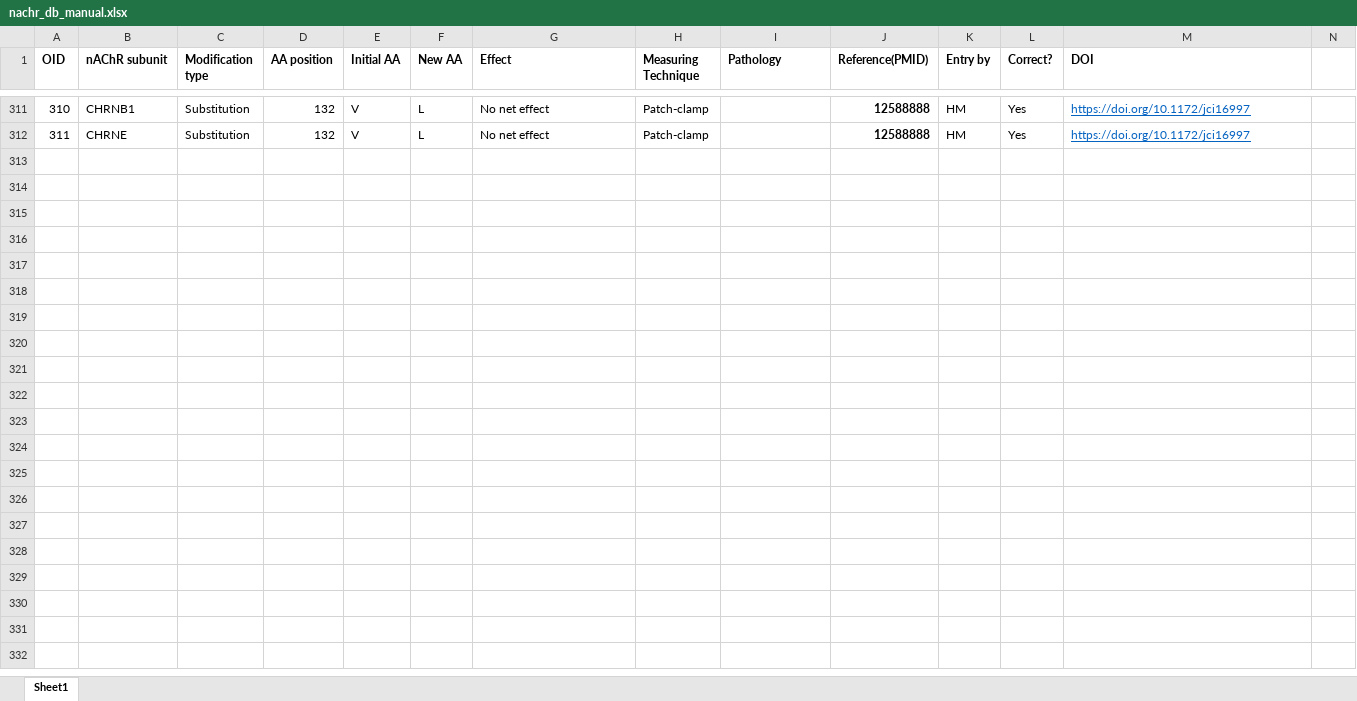
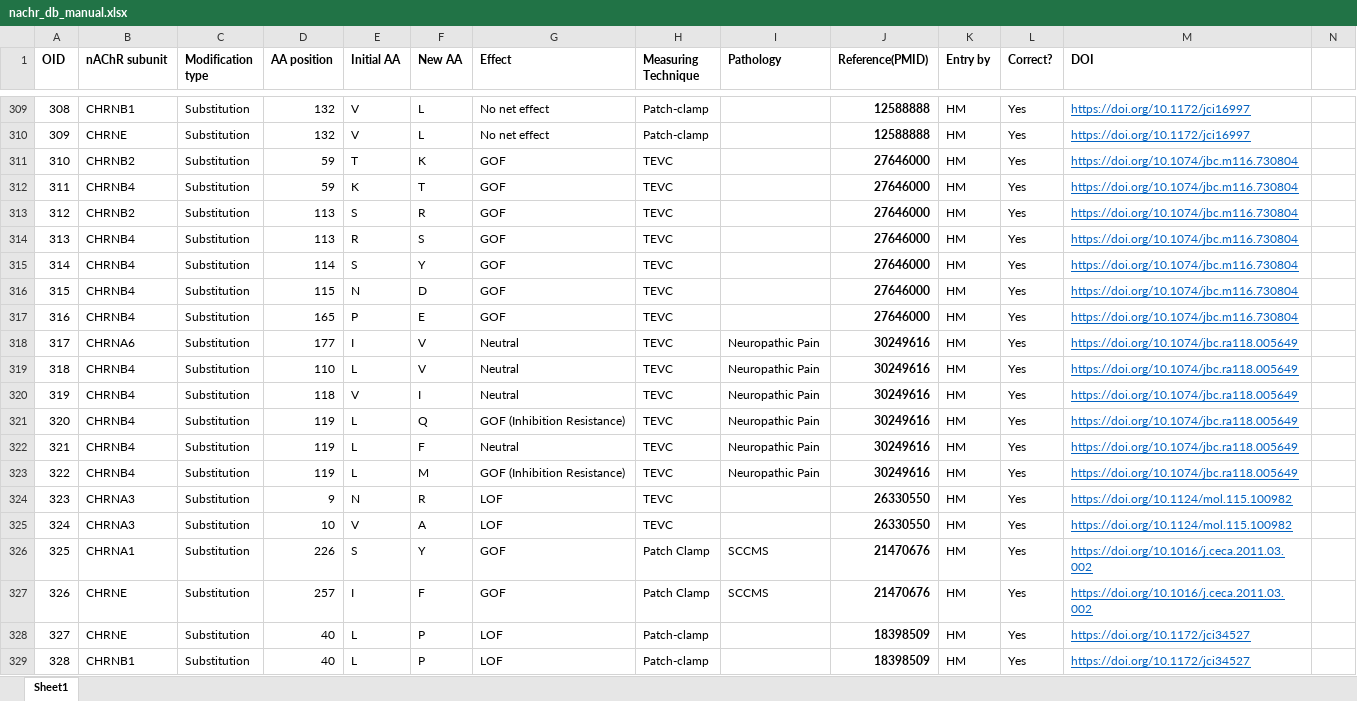
Before and after one commit to hariikk/Variant-Effect-Predictor-for-nAChRs, an Excel workbook: nachr_db_manual.xlsx, sheet Sheet1, drawn as a sheet; only a part is shown, gaps mark what is left out; values as stored, in another font and other column widths than the file's, no borders; the diff covers the shown part only; the diff names each change by its address in the sheet, - before the commit and + after, or states it on an @@ line.

Commit message:
new data and references of all previous data in jabref

```diff
--- a/nachr_db_manual.xlsx (sheet Sheet1)
+++ b/nachr_db_manual.xlsx (sheet Sheet1)
@@ column A (OID) renumbered between rows 44 and 310 @@
+row 311: 310 | CHRNB2 | Substitution | 59 | T | K | GOF | TEVC |  | 27646000 | HM | Yes | https://doi.org/10.1074/jbc.m116.730804
+row 312: 311 | CHRNB4 | Substitution | 59 | K | T | GOF | TEVC |  | 27646000 | HM | Yes | https://doi.org/10.1074/jbc.m116.730804
+row 313: 312 | CHRNB2 | Substitution | 113 | S | R | GOF | TEVC |  | 27646000 | HM | Yes | https://doi.org/10.1074/jbc.m116.730804
+row 314: 313 | CHRNB4 | Substitution | 113 | R | S | GOF | TEVC |  | 27646000 | HM | Yes | https://doi.org/10.1074/jbc.m116.730804
+row 315: 314 | CHRNB4 | Substitution | 114 | S | Y | GOF | TEVC |  | 27646000 | HM | Yes | https://doi.org/10.1074/jbc.m116.730804
+row 316: 315 | CHRNB4 | Substitution | 115 | N | D | GOF | TEVC |  | 27646000 | HM | Yes | https://doi.org/10.1074/jbc.m116.730804
+row 317: 316 | CHRNB4 | Substitution | 165 | P | E | GOF | TEVC |  | 27646000 | HM | Yes | https://doi.org/10.1074/jbc.m116.730804
+row 318: 317 | CHRNA6 | Substitution | 177 | I | V | Neutral | TEVC | Neuropathic Pain | 30249616 | HM | Yes | https://doi.org/10.1074/jbc.ra118.005649
+row 319: 318 | CHRNB4 | Substitution | 110 | L | V | Neutral | TEVC | Neuropathic Pain | 30249616 | HM | Yes | https://doi.org/10.1074/jbc.ra118.005649
+row 320: 319 | CHRNB4 | Substitution | 118 | V | I | Neutral | TEVC | Neuropathic Pain | 30249616 | HM | Yes | https://doi.org/10.1074/jbc.ra118.005649
+row 321: 320 | CHRNB4 | Substitution | 119 | L | Q | GOF (Inhibition Resistance) | TEVC | Neuropathic Pain | 30249616 | HM | Yes | https://doi.org/10.1074/jbc.ra118.005649
+row 322: 321 | CHRNB4 | Substitution | 119 | L | F | Neutral | TEVC | Neuropathic Pain | 30249616 | HM | Yes | https://doi.org/10.1074/jbc.ra118.005649
+row 323: 322 | CHRNB4 | Substitution | 119 | L | M | GOF (Inhibition Resistance) | TEVC | Neuropathic Pain | 30249616 | HM | Yes | https://doi.org/10.1074/jbc.ra118.005649
+row 324: 323 | CHRNA3 | Substitution | 9 | N | R | LOF | TEVC |  | 26330550 | HM | Yes | https://doi.org/10.1124/mol.115.100982
+row 325: 324 | CHRNA3 | Substitution | 10 | V | A | LOF | TEVC |  | 26330550 | HM | Yes | https://doi.org/10.1124/mol.115.100982
+row 326: 325 | CHRNA1 | Substitution | 226 | S | Y | GOF | Patch Clamp | SCCMS | 21470676 | HM | Yes | https://doi.org/10.1016/j.ceca.2011.03.002
+row 327: 326 | CHRNE | Substitution | 257 | I | F | GOF | Patch Clamp | SCCMS | 21470676 | HM | Yes | https://doi.org/10.1016/j.ceca.2011.03.002
+row 328: 327 | CHRNE | Substitution | 40 | L | P | LOF | Patch-clamp |  | 18398509 | HM | Yes | https://doi.org/10.1172/jci34527
+row 329: 328 | CHRNB1 | Substitution | 40 | L | P | LOF | Patch-clamp |  | 18398509 | HM | Yes | https://doi.org/10.1172/jci34527
```
Also changed, not shown: 17 added rows, 2 removed rows and 3 edited cells elsewhere in this sheet, HK Zeiterfassung 2026.xlsx, 13 other files.
